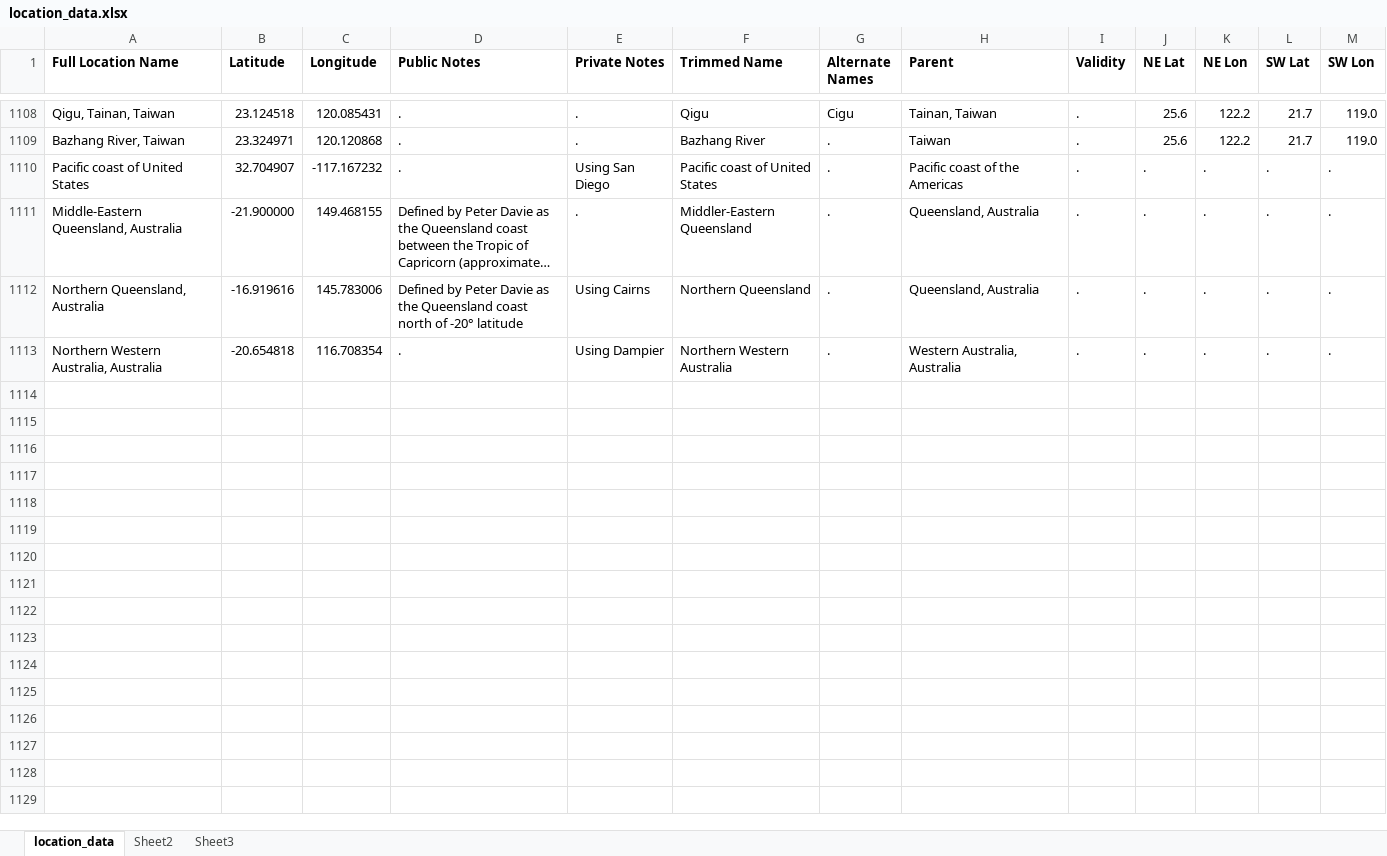
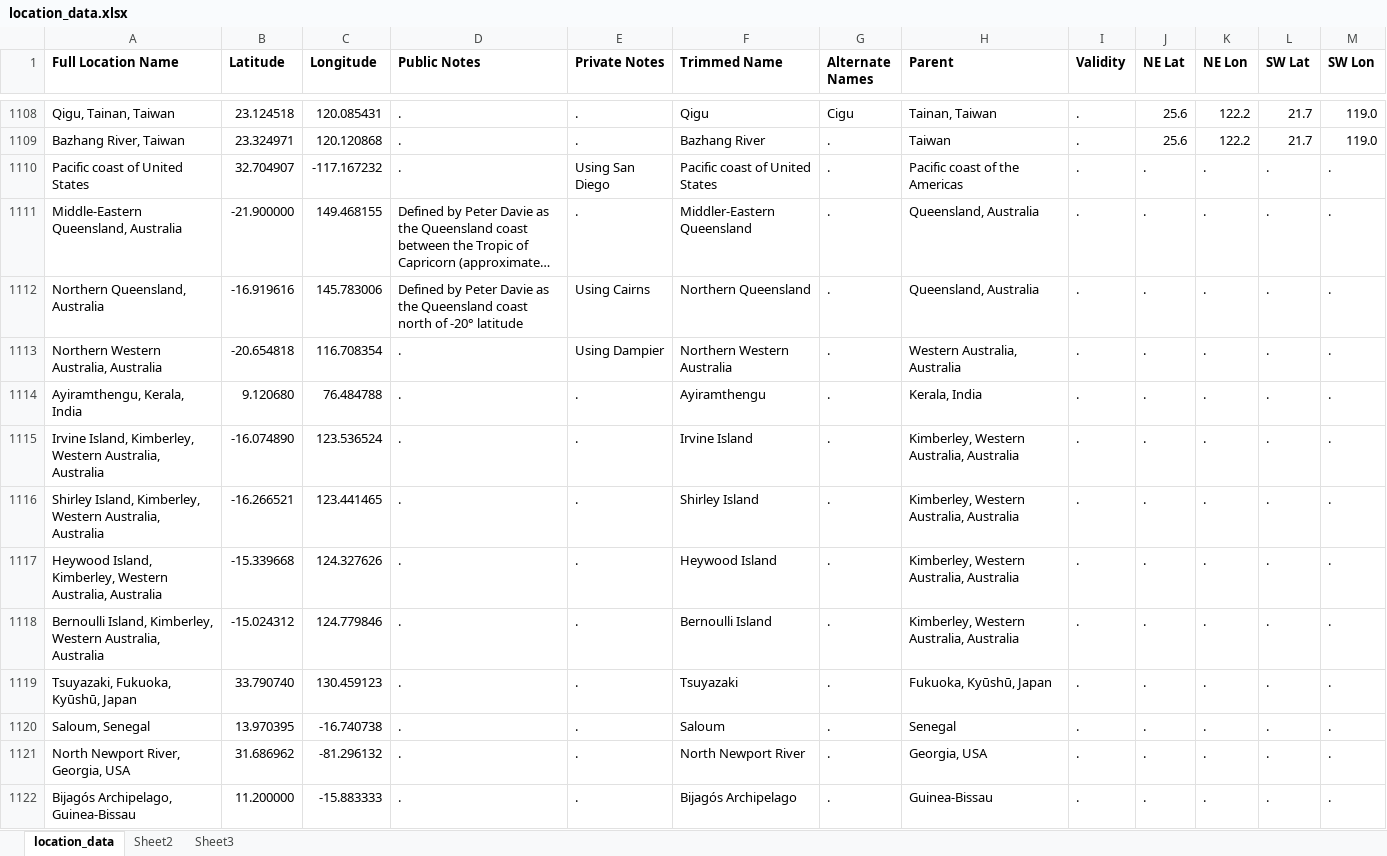
Before and after one commit to msrosenberg/fiddlercrab.info, an Excel workbook: data/location_data.xlsx, sheet location_data, drawn as a sheet; only a part is shown, gaps mark what is left out; long unchanged cells end in …; values as stored, in another font and other column widths than the file's, no borders; the diff covers the shown part only; the diff names each change by its address in the sheet, - before the commit and + after, or states it on an @@ line.

Commit message:
monthly data update

```diff
--- a/data/location_data.xlsx (sheet location_data)
+++ b/data/location_data.xlsx (sheet location_data)
+row 1114: Ayiramthengu, Kerala, India | 9.120680 | 76.484788 | . | . | Ayiramthengu | . | Kerala, India | . | . | . | . | .
+row 1115: Irvine Island, Kimberley, Western Australia, Australia | -16.074890 | 123.536524 | . | . | Irvine Island | . | Kimberley, Western Australia, Australia | . | . | . | . | .
+row 1116: Shirley Island, Kimberley, Western Australia, Australia | -16.266521 | 123.441465 | . | . | Shirley Island | . | Kimberley, Western Australia, Australia | . | . | . | . | .
+row 1117: Heywood Island, Kimberley, Western Australia, Australia | -15.339668 | 124.327626 | . | . | Heywood Island | . | Kimberley, Western Australia, Australia | . | . | . | . | .
+row 1118: Bernoulli Island, Kimberley, Western Australia, Australia | -15.024312 | 124.779846 | . | . | Bernoulli Island | . | Kimberley, Western Australia, Australia | . | . | . | . | .
+row 1119: Tsuyazaki, Fukuoka, Kyūshū, Japan | 33.790740 | 130.459123 | . | . | Tsuyazaki | . | Fukuoka, Kyūshū, Japan | . | . | . | . | .
+row 1120: Saloum, Senegal | 13.970395 | -16.740738 | . | . | Saloum | . | Senegal | . | . | . | . | .
+row 1121: North Newport River, Georgia, USA | 31.686962 | -81.296132 | . | . | North Newport River | . | Georgia, USA | . | . | . | . | .
+row 1122: Bijagós Archipelago, Guinea-Bissau | 11.200000 | -15.883333 | . | . | Bijagós Archipelago | . | Guinea-Bissau | . | . | . | . | .
```
Also changed, not shown: 8 added rows and 10 edited cells elsewhere in this sheet, data/Species DB.xlsx, 7 other files.
